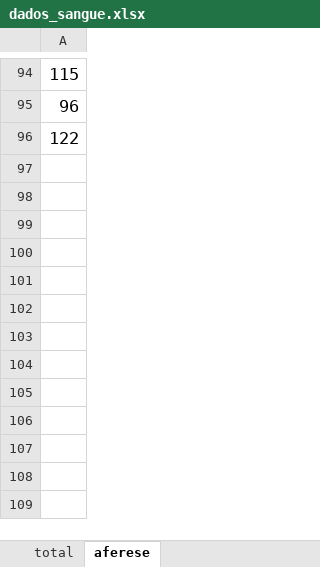
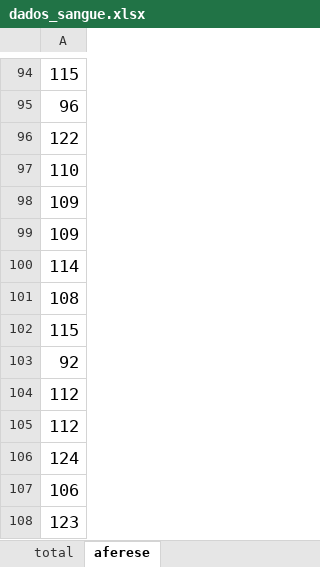
Before and after one commit to Caleb-Falcao/Dashboard-Web-R-Shiny-Dygraphs, an Excel workbook: hemocentro/dados_sangue.xlsx, sheet aferese, drawn as a sheet; only a part is shown, gaps mark what is left out; values as stored, in another font and other column widths than the file's, no borders; the diff names each change by its address in the sheet, - before the commit and + after, or states it on an @@ line.

```diff
--- a/hemocentro/dados_sangue.xlsx (sheet aferese)
+++ b/hemocentro/dados_sangue.xlsx (sheet aferese)
+row 97: 110
+row 98: 109
+row 99: 109
+row 100: 114
+row 101: 108
+row 102: 115
+row 103: 92
+row 104: 112
+row 105: 112
+row 106: 124
+row 107: 106
+row 108: 123
```
Also changed, not shown: sheet total, 5 other files.
